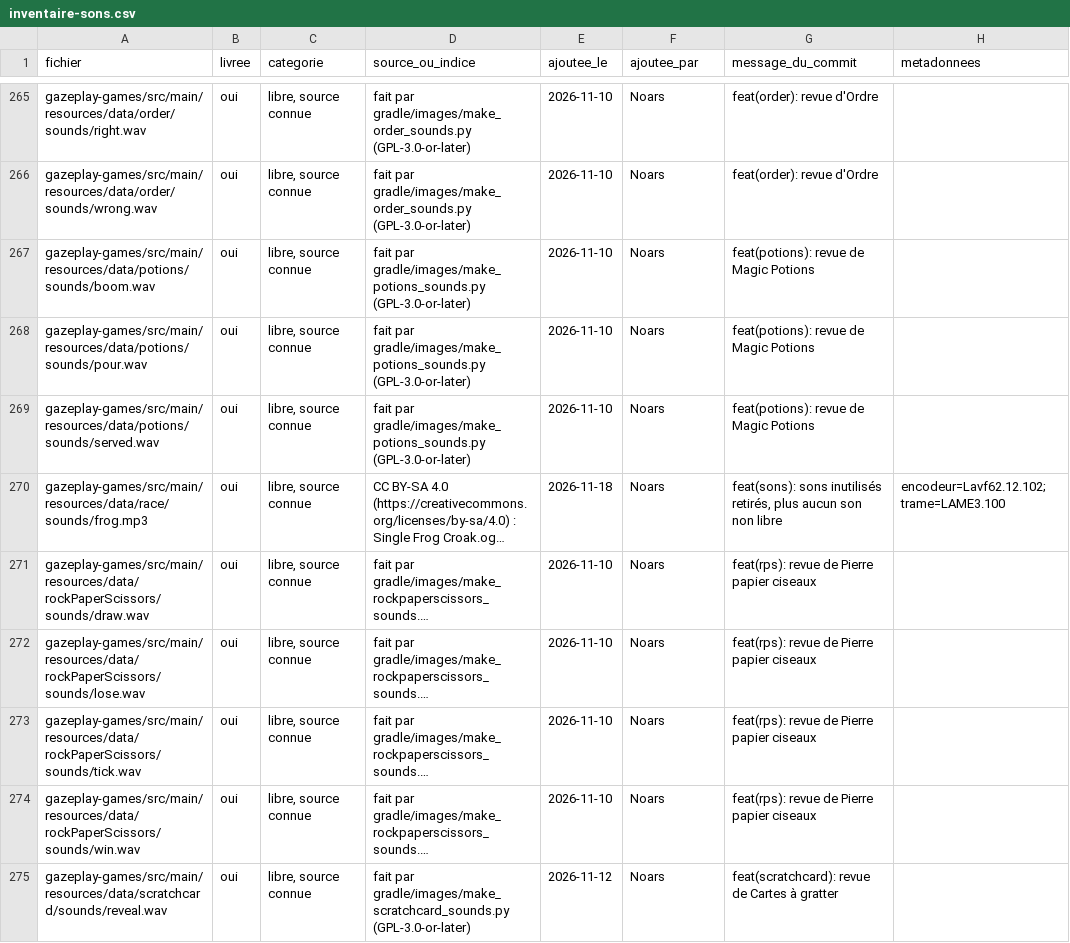
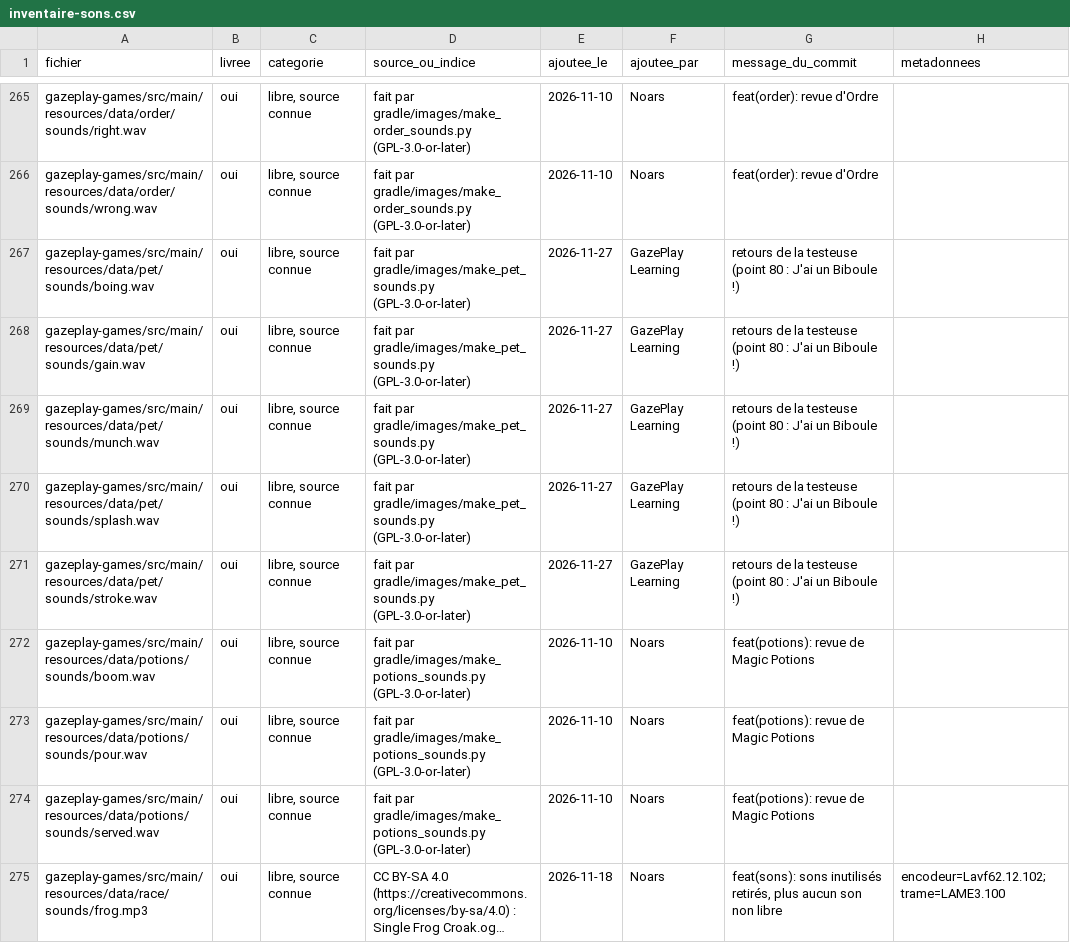
Before and after one commit to GazePlay/GazePlay, a CSV file: gradle/images/inventaire-sons.csv, drawn as a sheet; only a part is shown, gaps mark what is left out; the shorter side is filled out with more unchanged rows; long unchanged cells end in …; the diff names each change by its address in the sheet, - before the commit and + after, or states it on an @@ line.

```diff
--- a/gradle/images/inventaire-sons.csv
+++ b/gradle/images/inventaire-sons.csv
+row 267: gazeplay-games/src/main/resources/data/pet/sounds/boing.wav | oui | libre, source connue | fait par gradle/images/make_pet_sounds.py (GPL-3.0-or-later) | 2026-11-27 | GazePlay Learning | retours de la testeuse (point 80 : J'ai un Biboule !)
+row 268: gazeplay-games/src/main/resources/data/pet/sounds/gain.wav | oui | libre, source connue | fait par gradle/images/make_pet_sounds.py (GPL-3.0-or-later) | 2026-11-27 | GazePlay Learning | retours de la testeuse (point 80 : J'ai un Biboule !)
+row 269: gazeplay-games/src/main/resources/data/pet/sounds/munch.wav | oui | libre, source connue | fait par gradle/images/make_pet_sounds.py (GPL-3.0-or-later) | 2026-11-27 | GazePlay Learning | retours de la testeuse (point 80 : J'ai un Biboule !)
+row 270: gazeplay-games/src/main/resources/data/pet/sounds/splash.wav | oui | libre, source connue | fait par gradle/images/make_pet_sounds.py (GPL-3.0-or-later) | 2026-11-27 | GazePlay Learning | retours de la testeuse (point 80 : J'ai un Biboule !)
+row 271: gazeplay-games/src/main/resources/data/pet/sounds/stroke.wav | oui | libre, source connue | fait par gradle/images/make_pet_sounds.py (GPL-3.0-or-later) | 2026-11-27 | GazePlay Learning | retours de la testeuse (point 80 : J'ai un Biboule !)
```
Also changed, not shown: gradle/images/inventaire-images.csv, 21 other files.
